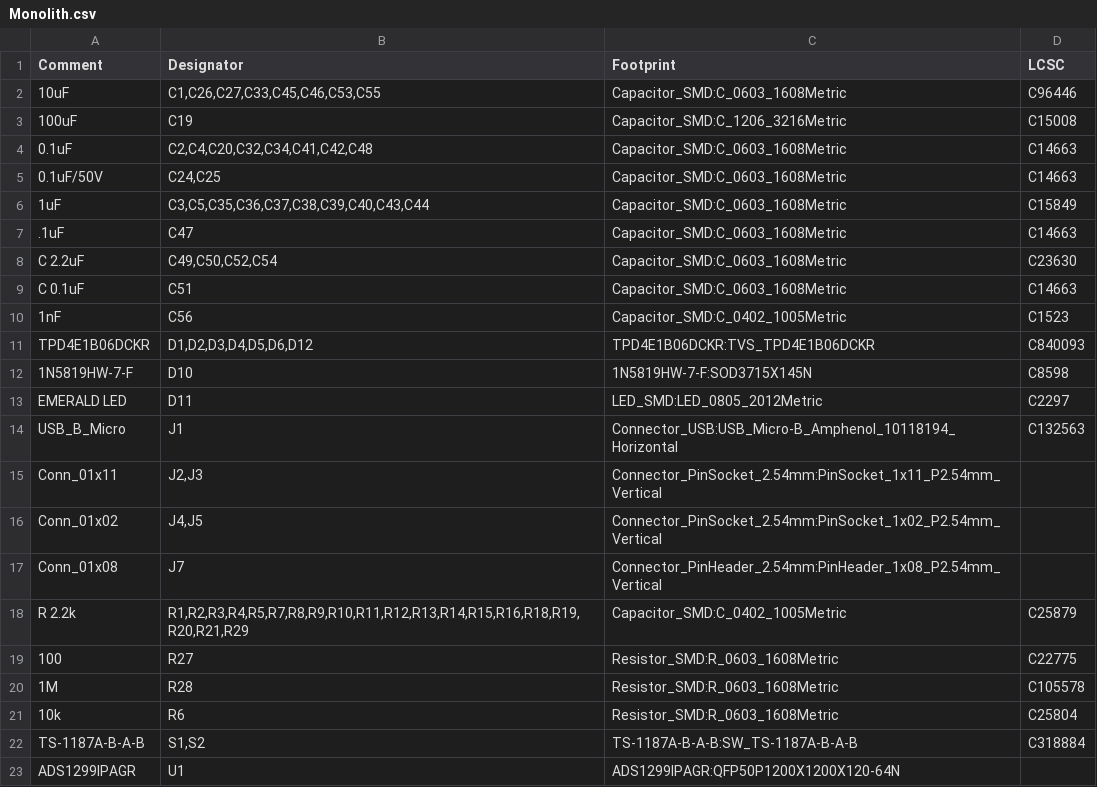
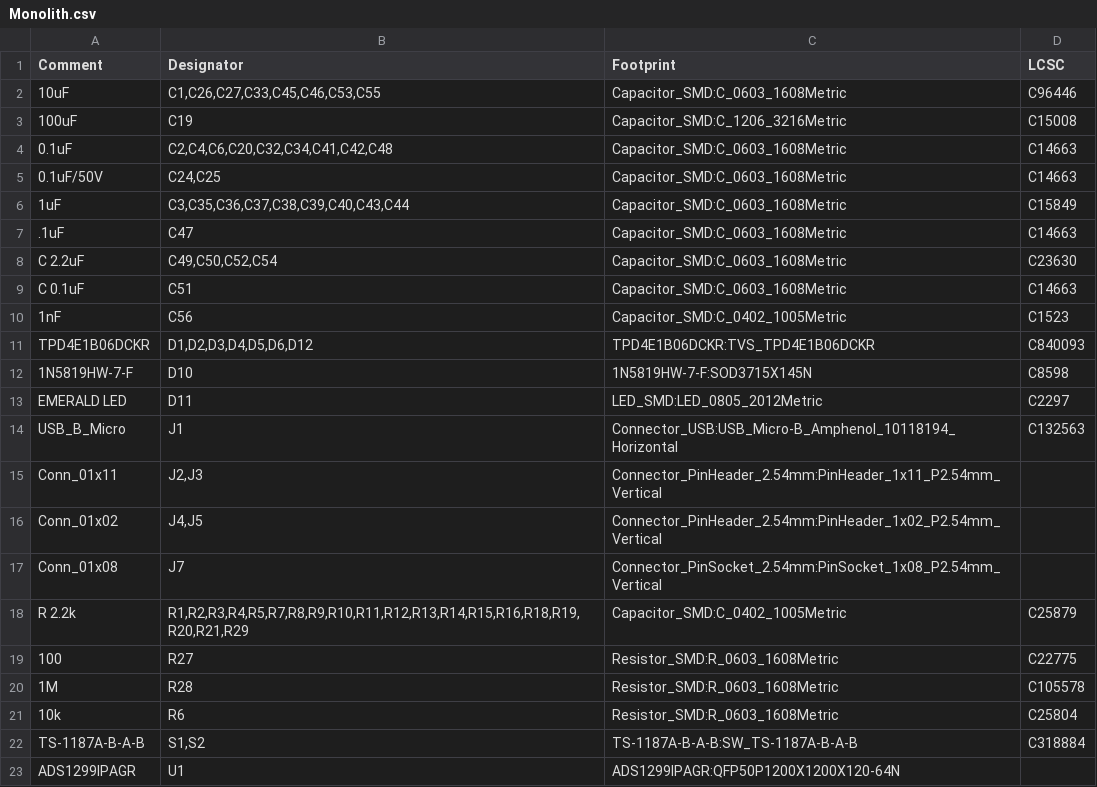
Before and after one commit to Monolith-BCI/Trillium-PCB, a CSV file: Monolith.csv, drawn as a sheet; only a part is shown.

```diff
--- a/Monolith.csv
+++ b/Monolith.csv
@@ -3,5 +3,5 @@ Comment,Designator,Footprint,LCSC
 "100uF","C19","Capacitor_SMD:C_1206_3216Metric","C15008"
-"0.1uF","C2,C4,C20,C32,C34,C41,C42,C48","Capacitor_SMD:C_0603_1608Metric","C14663"
+"0.1uF","C2,C4,C6,C20,C32,C34,C41,C42,C48","Capacitor_SMD:C_0603_1608Metric","C14663"
 "0.1uF/50V","C24,C25","Capacitor_SMD:C_0603_1608Metric","C14663"
-"1uF","C3,C5,C35,C36,C37,C38,C39,C40,C43,C44","Capacitor_SMD:C_0603_1608Metric","C15849"
+"1uF","C3,C35,C36,C37,C38,C39,C40,C43,C44","Capacitor_SMD:C_0603_1608Metric","C15849"
 ".1uF","C47","Capacitor_SMD:C_0603_1608Metric","C14663"
@@ -14,5 +14,5 @@ Comment,Designator,Footprint,LCSC
 "USB_B_Micro","J1","Connector_USB:USB_Micro-B_Amphenol_10118194_Horizontal","C132563"
-"Conn_01x11","J2,J3","Connector_PinSocket_2.54mm:PinSocket_1x11_P2.54mm_Vertical",""
-"Conn_01x02","J4,J5","Connector_PinSocket_2.54mm:PinSocket_1x02_P2.54mm_Vertical",""
-"Conn_01x08","J7","Connector_PinHeader_2.54mm:PinHeader_1x08_P2.54mm_Vertical",""
+"Conn_01x11","J2,J3","Connector_PinHeader_2.54mm:PinHeader_1x11_P2.54mm_Vertical",""
+"Conn_01x02","J4,J5","Connector_PinHeader_2.54mm:PinHeader_1x02_P2.54mm_Vertical",""
+"Conn_01x08","J7","Connector_PinSocket_2.54mm:PinSocket_1x08_P2.54mm_Vertical",""
 "R 2.2k","R1,R2,R3,R4,R5,R7,R8,R9,R10,R11,R12,R13,R14,R15,R16,R18,R19,R20,R21,R29","Capacitor_SMD:C_0402_1005Metric","C25879"
```
Also changed, not shown: CPL.csv, Monolith-top-pos.csv, 15 other files.
